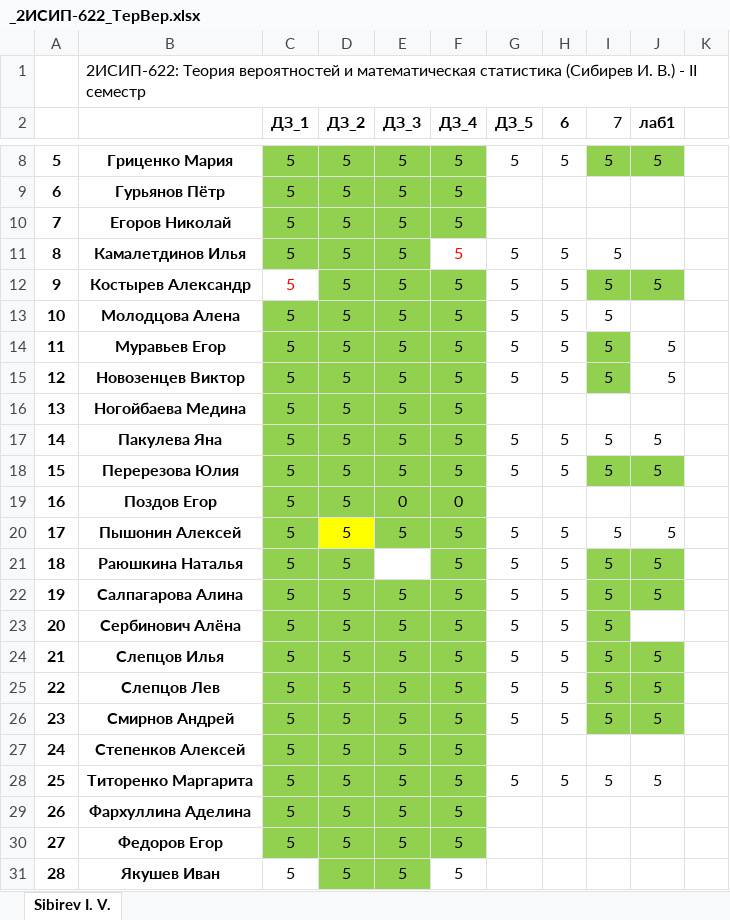
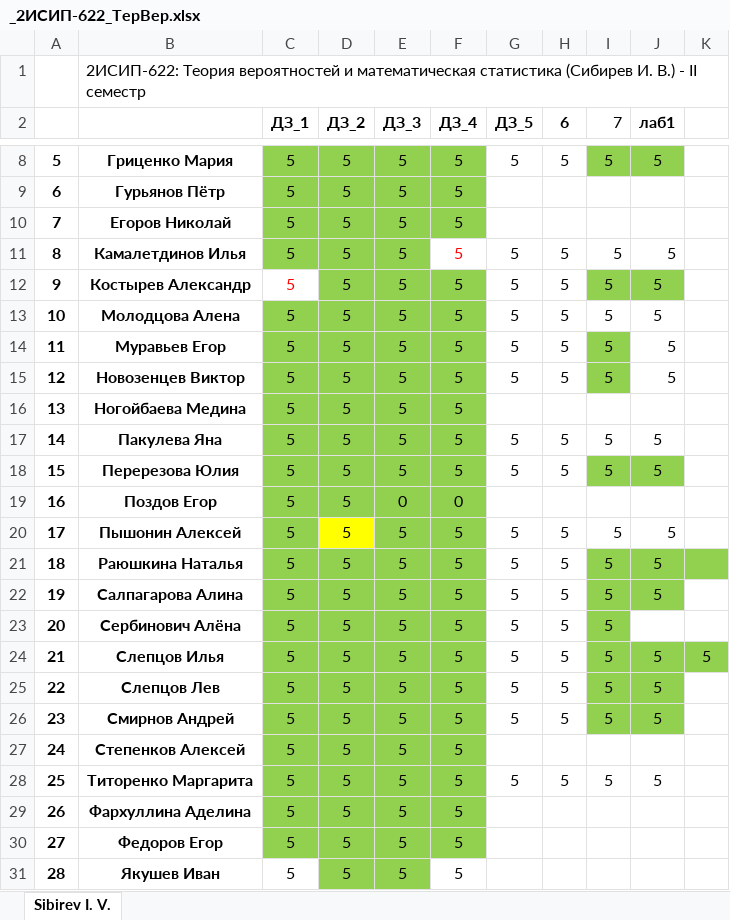
Before and after one commit to IvanSibirevV2/KipFin_Lab_2023-24_Git0, an Excel workbook: _2ИСИП-622_ТерВер.xlsx, sheet Sibirev I. V., drawn as a sheet; only a part is shown, gaps mark what is left out; values as stored, in another font and other column widths than the file's, no borders; conditional formats not drawn; the diff names each change by its address in the sheet, - before the commit and + after, or states it on an @@ line.

```diff
--- a/_2ИСИП-622_ТерВер.xlsx (sheet Sibirev I. V.)
+++ b/_2ИСИП-622_ТерВер.xlsx (sheet Sibirev I. V.)
-J11 (лаб1): (empty)
+J11 (лаб1): 5
-J13 (лаб1): (empty)
+J13 (лаб1): 5
-E21 (ДЗ_3): (empty)
+E21 (ДЗ_3): 5
-E21 fill: none
+E21 fill: #92D050
-K21 fill: none
+K21 fill: #92D050
-K24: (empty)
+K24: 5
-K24 fill: none
+K24 fill: #92D050
```
Also changed, not shown: _2ИСИП-222_ТерВер.xlsx.
